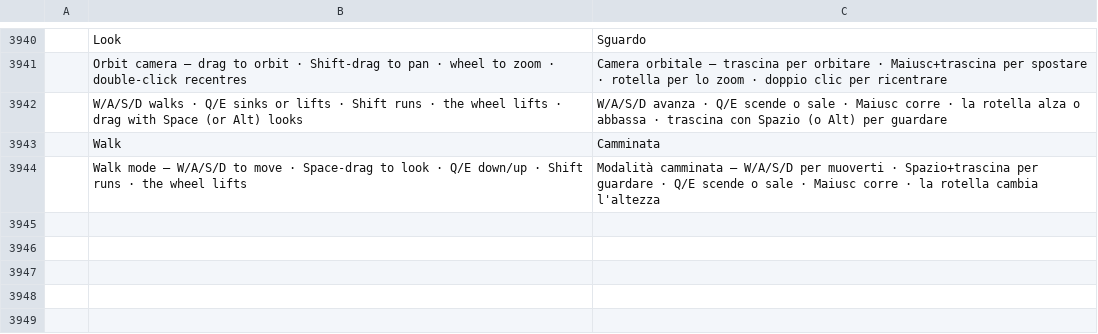
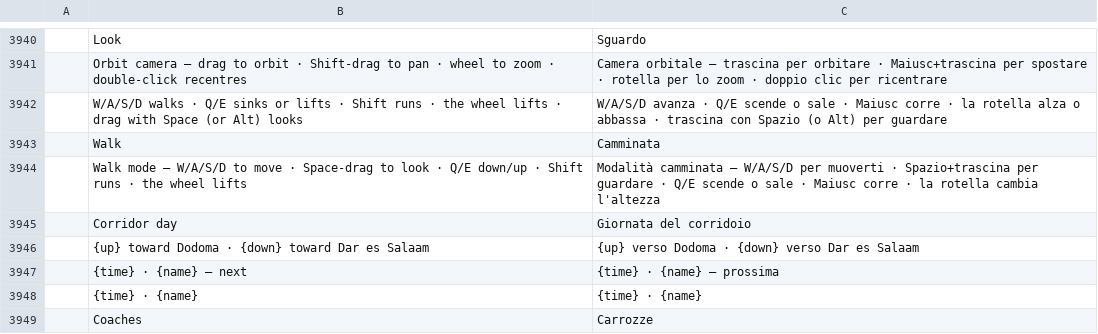
Before and after one commit to 20kiwy/TerraZone, a TSV file: crates/ui-egui/src/i18n/it.tsv, drawn as a sheet; only a part is shown, gaps mark what is left out; the diff names each change by its address in the sheet, - before the commit and + after, or states it on an @@ line.

```diff
--- a/crates/ui-egui/src/i18n/it.tsv
+++ b/crates/ui-egui/src/i18n/it.tsv
+row 3945:  | Corridor day | Giornata del corridoio
+row 3946:  | {up} toward Dodoma · {down} toward Dar es Salaam | {up} verso Dodoma · {down} verso Dar es Salaam
+row 3947:  | {time} · {name} — next | {time} · {name} — prossima
+row 3948:  | {time} · {name} | {time} · {name}
+row 3949:  | Coaches | Carrozze
```
Also changed, not shown: crates/ui-egui/src/i18n/ja.tsv, crates/ui-egui/src/i18n/ru.tsv, 19 other files.
